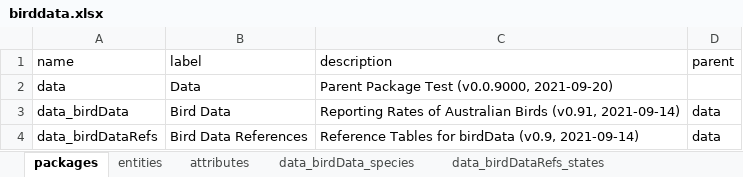
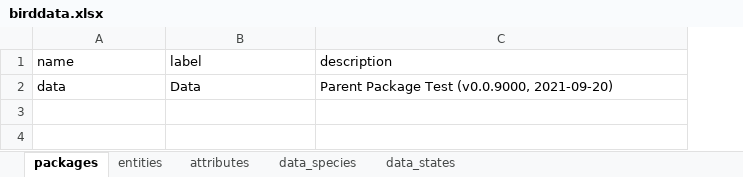
Before and after one commit to davidruvolo51/yaml-emx-convert, an Excel workbook: dev/example/model/birddata.xlsx, sheet packages, drawn as a sheet; values as stored, in another font and other column widths than the file's, no borders; the diff names each change by its address in the sheet, - before the commit and + after, or states it on an @@ line.

Commit message:
rebuilt example

```diff
--- a/dev/example/model/birddata.xlsx (sheet packages)
+++ b/dev/example/model/birddata.xlsx (sheet packages)
-sheet tab: data_birdData_species
+sheet tab: data_species
-sheet tab: data_birdDataRefs_states
+sheet tab: data_states
-column D (parent), empty
-row 3: data_birdData | Bird Data | Reporting Rates of Australian Birds (v0.91, 2021-09-14) | data
-row 4: data_birdDataRefs | Bird Data References | Reference Tables for birdData (v0.9, 2021-09-14) | data
```
Also changed, not shown: sheet attributes, sheet entities, 5 other files.
